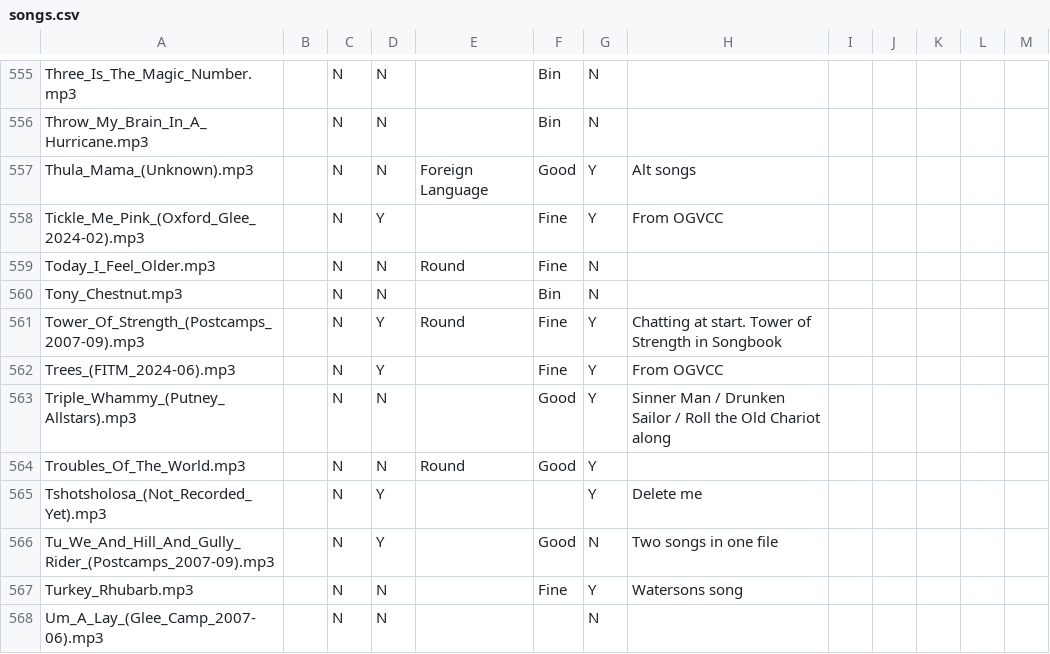
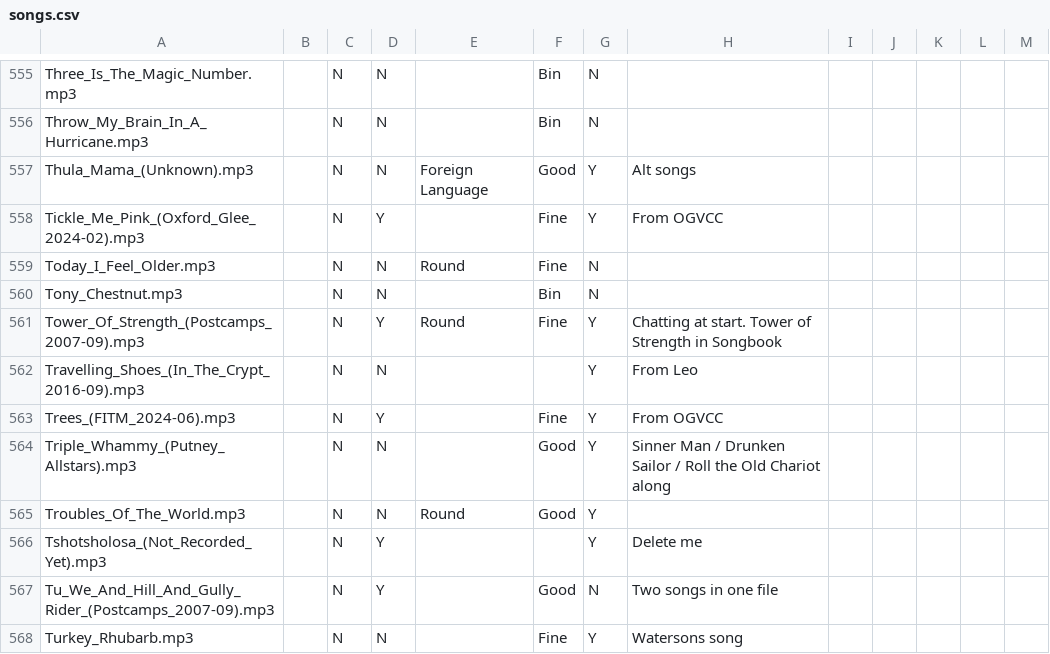
Before and after one commit to glee-uk/virtualcampfire, a CSV file: songs.csv, drawn as a sheet; only a part is shown, gaps mark what is left out; the shorter side is filled out with more unchanged rows; the diff names each change by its address in the sheet, - before the commit and + after, or states it on an @@ line.

```diff
--- a/songs.csv
+++ b/songs.csv
+row 562: Travelling_Shoes_(In_The_Crypt_2016-09).mp3 |  | N | N |  |  | Y | From Leo
```
Also changed, not shown: 2 other files.
